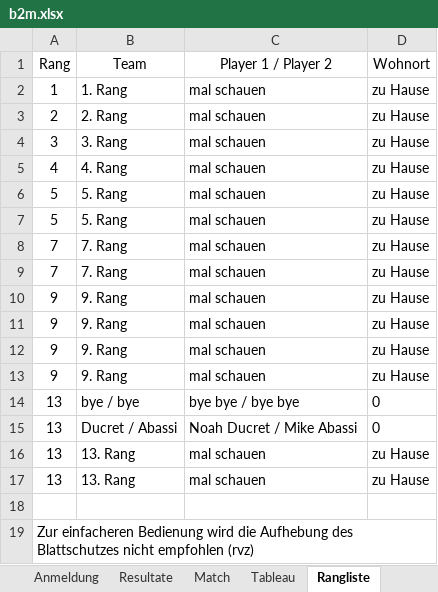
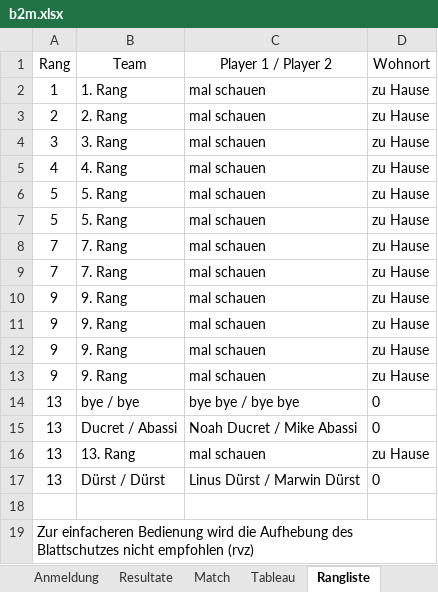
Before and after one commit to Lucanepa/beach_tournament, an Excel workbook: b2m.xlsx, sheet Rangliste, drawn as a sheet; values as stored, in another font and other column widths than the file's, no borders; removed rows and columns are numbered as before the commit, all else as after; the diff names each change by its address in the sheet, - before the commit and + after, or states it on an @@ line.

```diff
--- a/b2m.xlsx (sheet Rangliste)
+++ b/b2m.xlsx (sheet Rangliste)
-row 17: 13 | 13. Rang | mal schauen | zu Hause
+row 17: 13 | Dürst / Dürst | Linus Dürst / Marwin Dürst | 0
```
Also changed, not shown: sheet Match, sheet Resultate, sheet Tableau, formulas that keep their value, hidden cells.
